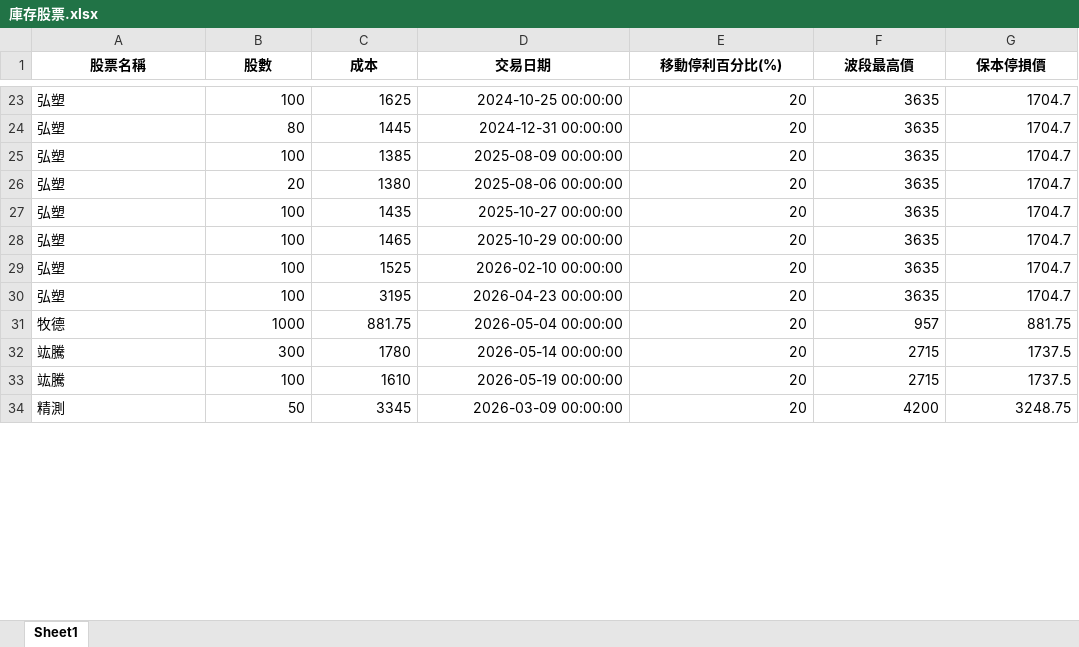
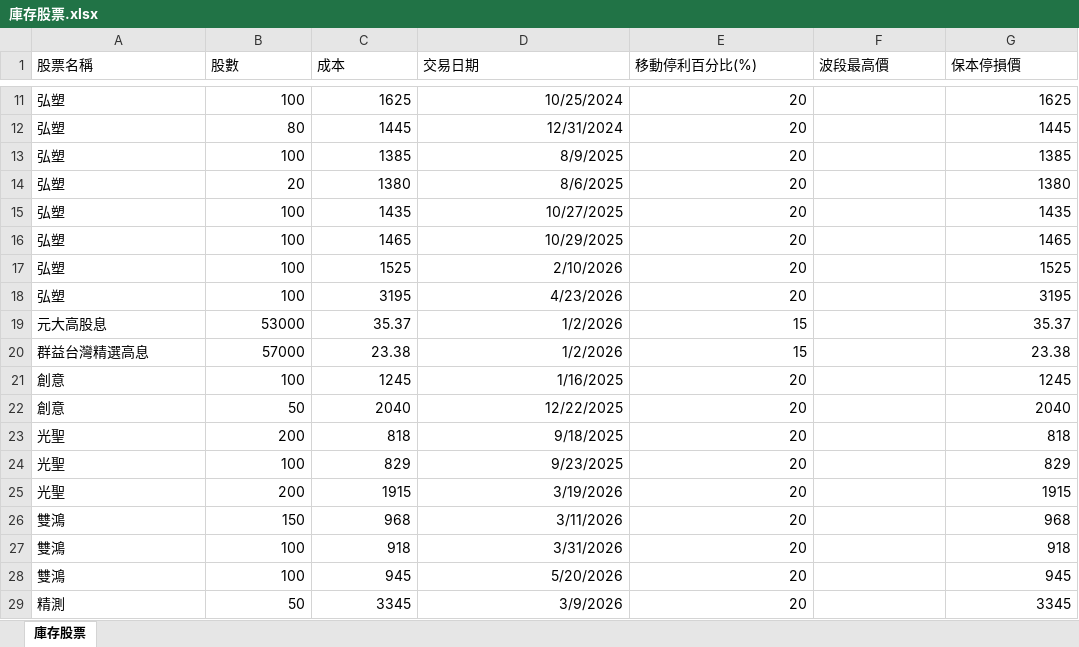
Before and after one commit to yihshan/stock-dashboard, an Excel workbook: data/庫存股票.xlsx, sheet 庫存股票, drawn as a sheet; only a part is shown, gaps mark what is left out; values as stored, in another font and other column widths than the file's, no borders; removed rows and columns are numbered as before the commit, all else as after; the diff covers the shown part only; the diff names each change by its address in the sheet, - before the commit and + after, or states it on an @@ line.

```diff
--- a/data/庫存股票.xlsx (sheet 庫存股票)
+++ b/data/庫存股票.xlsx (sheet 庫存股票)
-sheet tab: Sheet1
+sheet tab: 庫存股票
@@ A1:G1 bold: on → off, alignment: center → left @@
-D11 (交易日期): 2024-10-25 00:00:00
+D11 (交易日期): 10/25/2024
-F11:F18 (波段最高價): 3635
+F11:F18 (波段最高價): (empty)
-G11 (保本停損價): 1704.7
+G11 (保本停損價): 1625
-D12 (交易日期): 2024-12-31 00:00:00
+D12 (交易日期): 12/31/2024
-G12 (保本停損價): 1704.7
+G12 (保本停損價): 1445
-D13 (交易日期): 2025-08-09 00:00:00
+D13 (交易日期): 8/9/2025
-G13 (保本停損價): 1704.7
+G13 (保本停損價): 1385
-D14 (交易日期): 2025-08-06 00:00:00
+D14 (交易日期): 8/6/2025
-G14 (保本停損價): 1704.7
+G14 (保本停損價): 1380
-D15 (交易日期): 2025-10-27 00:00:00
+D15 (交易日期): 10/27/2025
-G15 (保本停損價): 1704.7
+G15 (保本停損價): 1435
-D16 (交易日期): 2025-10-29 00:00:00
+D16 (交易日期): 10/29/2025
-G16 (保本停損價): 1704.7
+G16 (保本停損價): 1465
-D17 (交易日期): 2026-02-10 00:00:00
+D17 (交易日期): 2/10/2026
-G17 (保本停損價): 1704.7
+G17 (保本停損價): 1525
-D18 (交易日期): 2026-04-23 00:00:00
+D18 (交易日期): 4/23/2026
-G18 (保本停損價): 1704.7
+G18 (保本停損價): 3195
-row 31: 牧德 | 1000 | 881.75 | 2026-05-04 00:00:00 | 20 | 957 | 881.75
-row 32: 竑騰 | 300 | 1780 | 2026-05-14 00:00:00 | 20 | 2715 | 1737.5
-row 33: 竑騰 | 100 | 1610 | 2026-05-19 00:00:00 | 20 | 2715 | 1737.5
+row 19: 元大高股息 | 53000 | 35.37 | 1/2/2026 | 15 |  | 35.37
+row 20: 群益台灣精選高息 | 57000 | 23.38 | 1/2/2026 | 15 |  | 23.38
+row 21: 創意 | 100 | 1245 | 1/16/2025 | 20 |  | 1245
+row 22: 創意 | 50 | 2040 | 12/22/2025 | 20 |  | 2040
+row 23: 光聖 | 200 | 818 | 9/18/2025 | 20 |  | 818
+row 24: 光聖 | 100 | 829 | 9/23/2025 | 20 |  | 829
+row 25: 光聖 | 200 | 1915 | 3/19/2026 | 20 |  | 1915
+row 26: 雙鴻 | 150 | 968 | 3/11/2026 | 20 |  | 968
+row 27: 雙鴻 | 100 | 918 | 3/31/2026 | 20 |  | 918
+row 28: 雙鴻 | 100 | 945 | 5/20/2026 | 20 |  | 945
-D29 (交易日期): 2026-03-09 00:00:00
+D29 (交易日期): 3/9/2026
-F29 (波段最高價): 4200
+F29 (波段最高價): (empty)
-G29 (保本停損價): 3248.75
+G29 (保本停損價): 3345
```
Also changed, not shown: 10 added rows, 18 removed rows and 43 edited cells elsewhere in this sheet.
